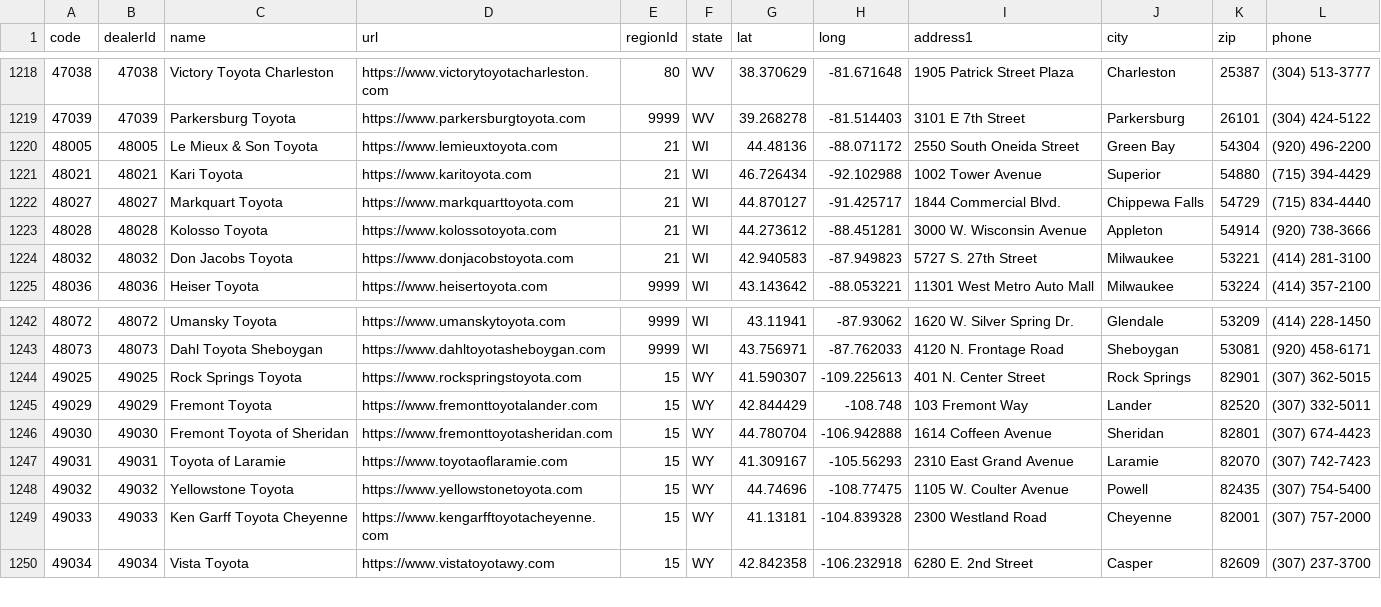
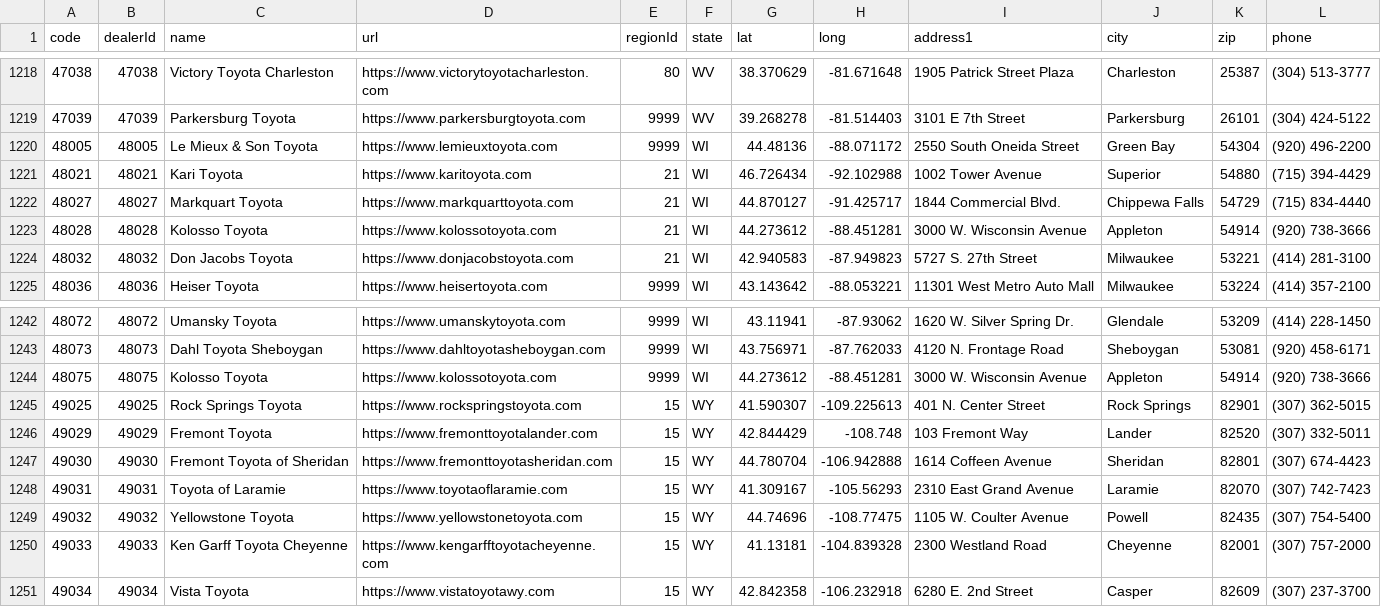
Before and after one commit to ghgemmer/yotagrabber, a CSV file: src/yotagrabber/data/dealers.csv, drawn as a sheet; only a part is shown, gaps mark what is left out.

Commit message:
Added missing dealer

```diff
--- a/src/yotagrabber/data/dealers.csv
+++ b/src/yotagrabber/data/dealers.csv
@@ -1219,3 +1219,3 @@ code,dealerId,name,url,regionId,state,lat,long,address1,city,zip,phone
 47039,47039,Parkersburg Toyota,https://www.parkersburgtoyota.com,9999,WV,39.268278,-81.514403,3101 E 7th Street,Parkersburg,26101,(304) 424-5122
-48005,48005,Le Mieux & Son Toyota,https://www.lemieuxtoyota.com,21,WI,44.48136,-88.071172,2550 South Oneida Street,Green Bay,54304,(920) 496-2200
+48005,48005,Le Mieux & Son Toyota,https://www.lemieuxtoyota.com,9999,WI,44.48136,-88.071172,2550 South Oneida Street,Green Bay,54304,(920) 496-2200
 48021,48021,Kari Toyota,https://www.karitoyota.com,21,WI,46.726434,-92.102988,1002 Tower Avenue,Superior,54880,(715) 394-4429
@@ -1243,2 +1243,3 @@ code,dealerId,name,url,regionId,state,lat,long,address1,city,zip,phone
 48073,48073,Dahl Toyota Sheboygan,https://www.dahltoyotasheboygan.com,9999,WI,43.756971,-87.762033,4120 N. Frontage Road,Sheboygan,53081,(920) 458-6171
+48075,48075,Kolosso Toyota,https://www.kolossotoyota.com,9999,WI,44.273612,-88.451281,3000 W. Wisconsin Avenue,Appleton,54914,(920) 738-3666
 49025,49025,Rock Springs Toyota,https://www.rockspringstoyota.com,15,WY,41.590307,-109.225613,401 N. Center Street,Rock Springs,82901,(307) 362-5015
```
